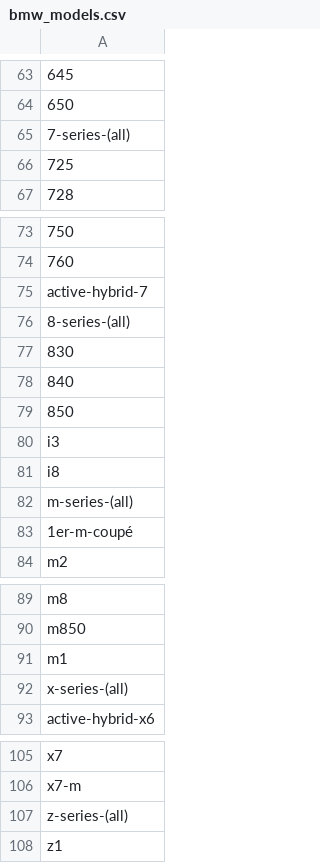
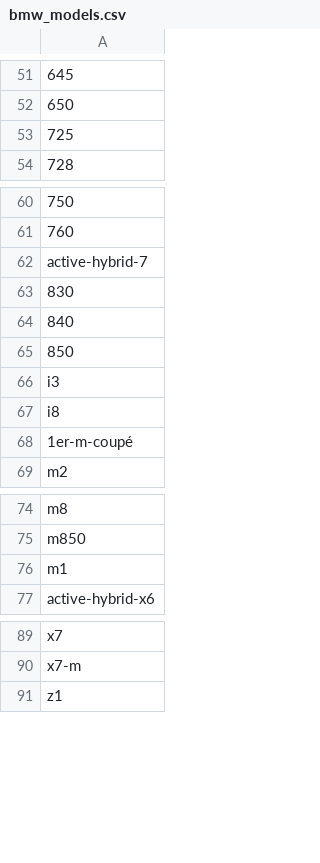
Before and after one commit to kmartin62/snpiao_crawler, a CSV file: bmw_models.csv, drawn as a sheet; only a part is shown, gaps mark what is left out; the diff covers the shown part only; the diff names each change by its address in the sheet, - before the commit and + after, or states it on an @@ line.

```diff
--- a/bmw_models.csv
+++ b/bmw_models.csv
-row 65: 7-series-(all)
-row 76: 8-series-(all)
-row 82: m-series-(all)
-row 92: x-series-(all)
-row 107: z-series-(all)
```
Also changed, not shown: 12 removed rows elsewhere in this file, 8 other files.
